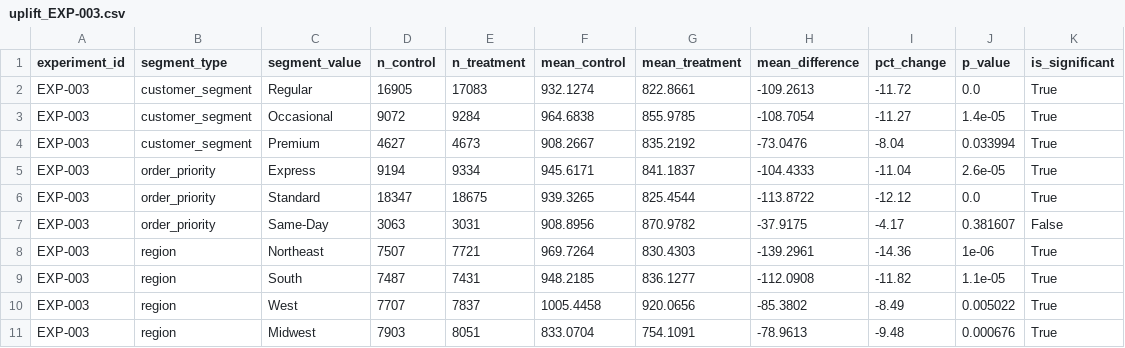
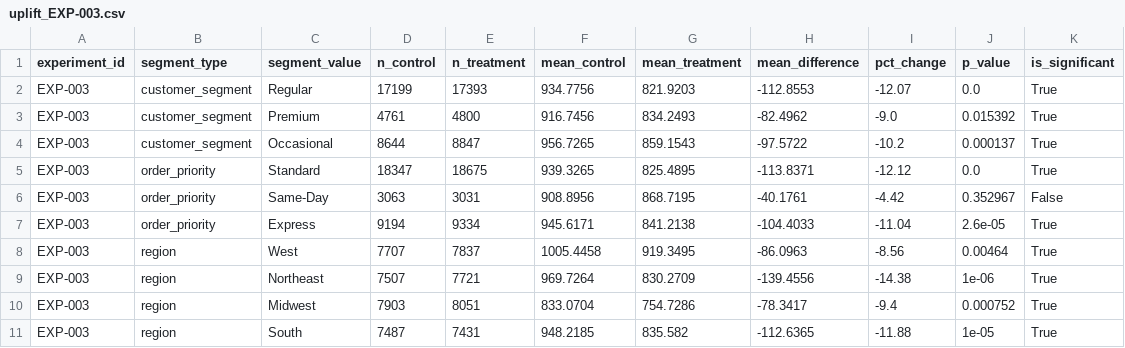
Before and after one commit to BhavyaLikhitha/Last-Mile-Fulfilment-Optimization, a CSV file: experimentation/results/uplift_EXP-003.csv, drawn as a sheet.

```diff
--- a/experimentation/results/uplift_EXP-003.csv
+++ b/experimentation/results/uplift_EXP-003.csv
@@ -1,11 +1,11 @@
 experiment_id,segment_type,segment_value,n_control,n_treatment,mean_control,mean_treatment,mean_difference,pct_change,p_value,is_significant
-EXP-003,customer_segment,Regular,16905,17083,932.1274,822.8661,-109.2613,-11.72,0.0,True
-EXP-003,customer_segment,Occasional,9072,9284,964.6838,855.9785,-108.7054,-11.27,1.4e-05,True
-EXP-003,customer_segment,Premium,4627,4673,908.2667,835.2192,-73.0476,-8.04,0.033994,True
-EXP-003,order_priority,Express,9194,9334,945.6171,841.1837,-104.4333,-11.04,2.6e-05,True
-EXP-003,order_priority,Standard,18347,18675,939.3265,825.4544,-113.8722,-12.12,0.0,True
-EXP-003,order_priority,Same-Day,3063,3031,908.8956,870.9782,-37.9175,-4.17,0.381607,False
-EXP-003,region,Northeast,7507,7721,969.7264,830.4303,-139.2961,-14.36,1e-06,True
-EXP-003,region,South,7487,7431,948.2185,836.1277,-112.0908,-11.82,1.1e-05,True
-EXP-003,region,West,7707,7837,1005.4458,920.0656,-85.3802,-8.49,0.005022,True
-EXP-003,region,Midwest,7903,8051,833.0704,754.1091,-78.9613,-9.48,0.000676,True
+EXP-003,customer_segment,Regular,17199,17393,934.7756,821.9203,-112.8553,-12.07,0.0,True
+EXP-003,customer_segment,Premium,4761,4800,916.7456,834.2493,-82.4962,-9.0,0.015392,True
+EXP-003,customer_segment,Occasional,8644,8847,956.7265,859.1543,-97.5722,-10.2,0.000137,True
+EXP-003,order_priority,Standard,18347,18675,939.3265,825.4895,-113.8371,-12.12,0.0,True
+EXP-003,order_priority,Same-Day,3063,3031,908.8956,868.7195,-40.1761,-4.42,0.352967,False
+EXP-003,order_priority,Express,9194,9334,945.6171,841.2138,-104.4033,-11.04,2.6e-05,True
+EXP-003,region,West,7707,7837,1005.4458,919.3495,-86.0963,-8.56,0.00464,True
+EXP-003,region,Northeast,7507,7721,969.7264,830.2709,-139.4556,-14.38,1e-06,True
+EXP-003,region,Midwest,7903,8051,833.0704,754.7286,-78.3417,-9.4,0.000752,True
+EXP-003,region,South,7487,7431,948.2185,835.582,-112.6365,-11.88,1e-05,True
```
Also changed, not shown: experimentation/results/uplift_EXP-002.csv, experimentation/results/uplift_EXP-005.csv, 7 other files.
